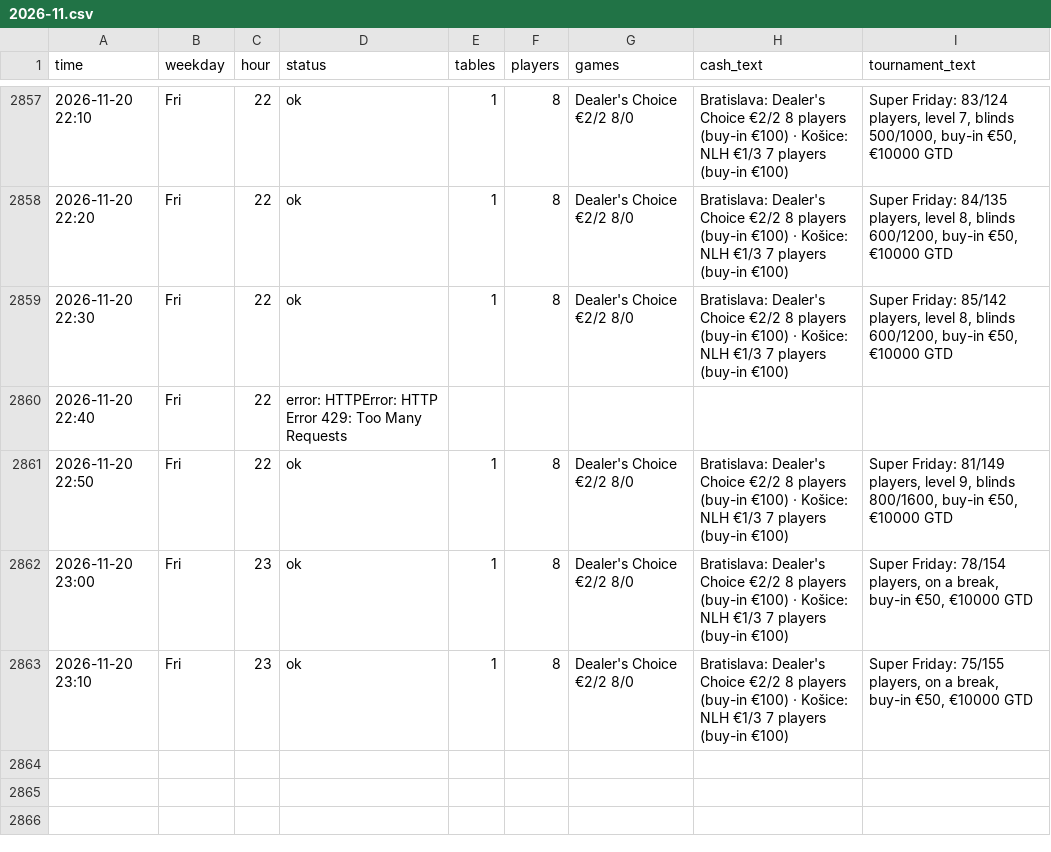
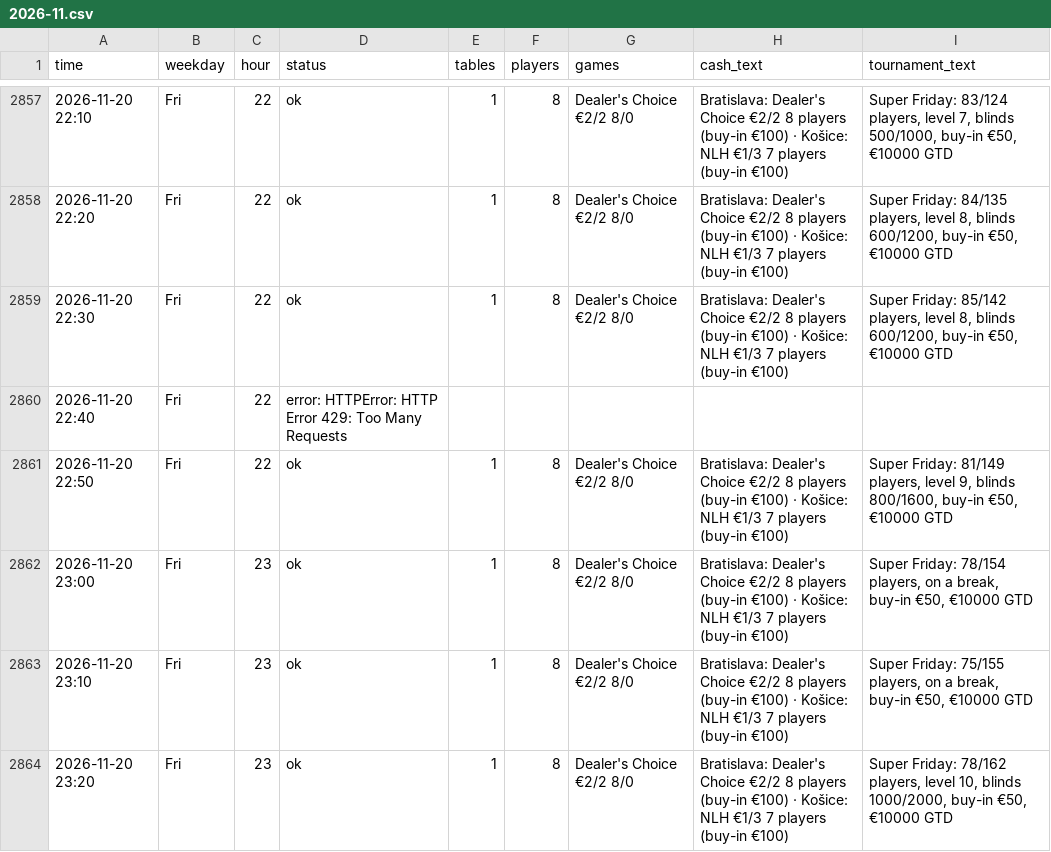
Before and after one commit to legendtoss/kings-tracker, a CSV file: data/banco/2026-11.csv, drawn as a sheet; only a part is shown, gaps mark what is left out.

```diff
--- a/data/banco/2026-11.csv
+++ b/data/banco/2026-11.csv
@@ -2863 +2863,2 @@
 2026-11-20 23:10,Fri,23,ok,1,8,Dealer's Choice €2/2 8/0,Bratislava: Dealer's Choice €2/2 8 players (buy-in €100) · Košice: NLH €1/3 7 players (buy-in €100),"Super Friday: 75/155 players, on a break, buy-in €50, €10000 GTD"
+2026-11-20 23:20,Fri,23,ok,1,8,Dealer's Choice €2/2 8/0,Bratislava: Dealer's Choice €2/2 8 players (buy-in €100) · Košice: NLH €1/3 7 players (buy-in €100),"Super Friday: 78/162 players, level 10, blinds 1000/2000, buy-in €50, €10000 GTD"
```
Also changed, not shown: data/2026-11.csv, data/cardcasino/2026-11.csv, 8 other files.
